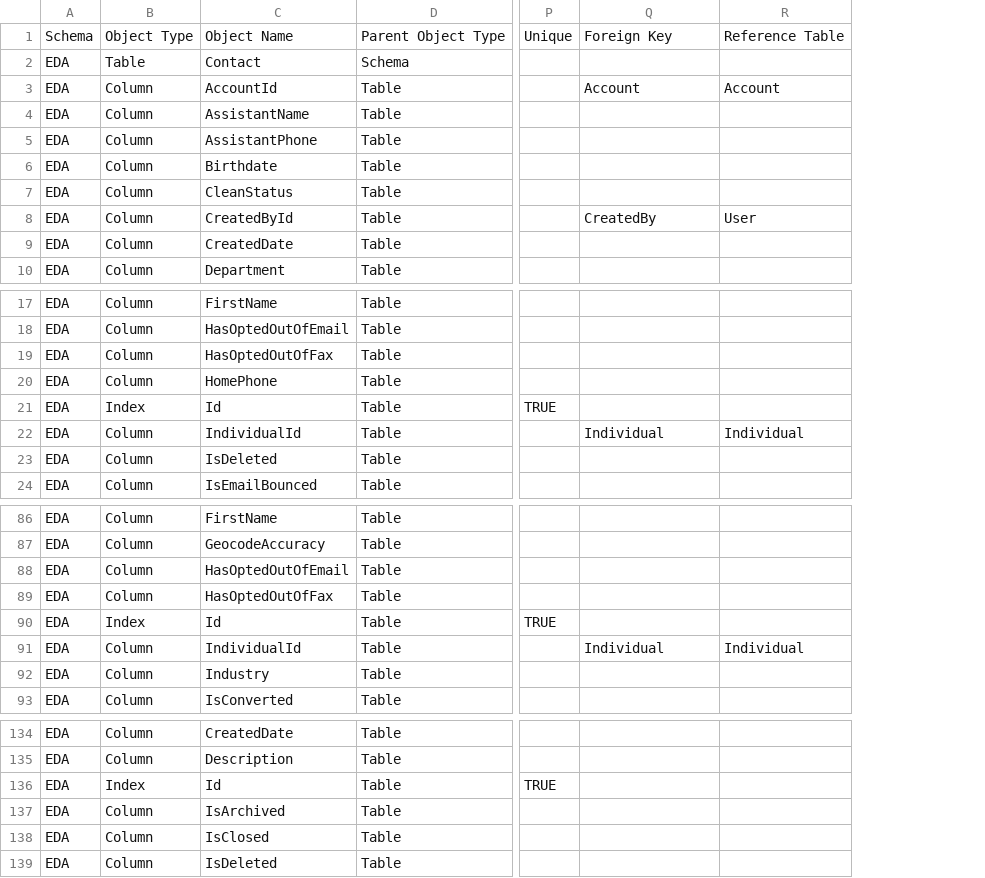
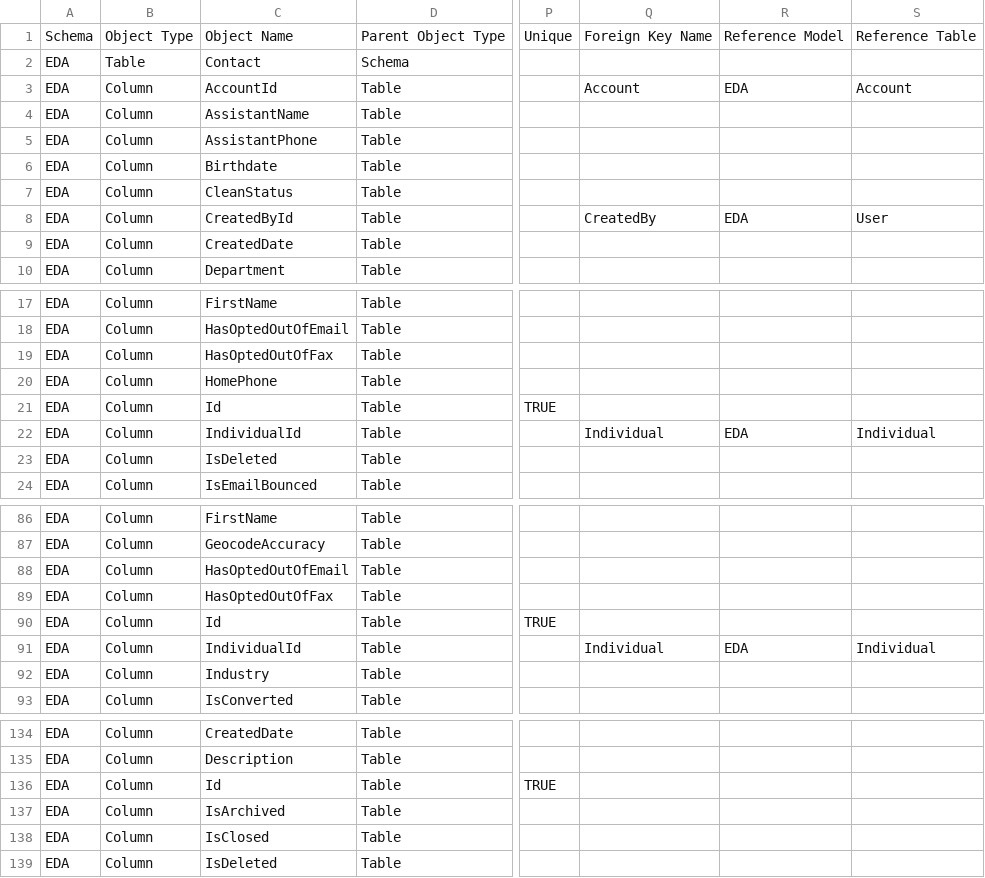
Before and after one commit to blackhat-hemsworth/Salesforce-to-Data-Cookbook, a CSV file: DFformat/EDA.csv, drawn as a sheet; only a part is shown, gaps mark what is left out; the diff names each change by its address in the sheet, - before the commit and + after, or states it on an @@ line.

Commit message:
Updating to match new Cookbook reference/Foreign Key requirements

```diff
--- a/DFformat/EDA.csv
+++ b/DFformat/EDA.csv
+column R, rows 1-8: Reference Model |  | EDA |  |  |  |  | EDA; row 22: EDA; row 91: EDA
-Q1: Foreign Key
+Q1: Foreign Key Name
-B21: Index
+B21: Column
-B90: Index
+B90: Column
-B136: Index
+B136: Column
```
Also changed, not shown: 2 other files.
